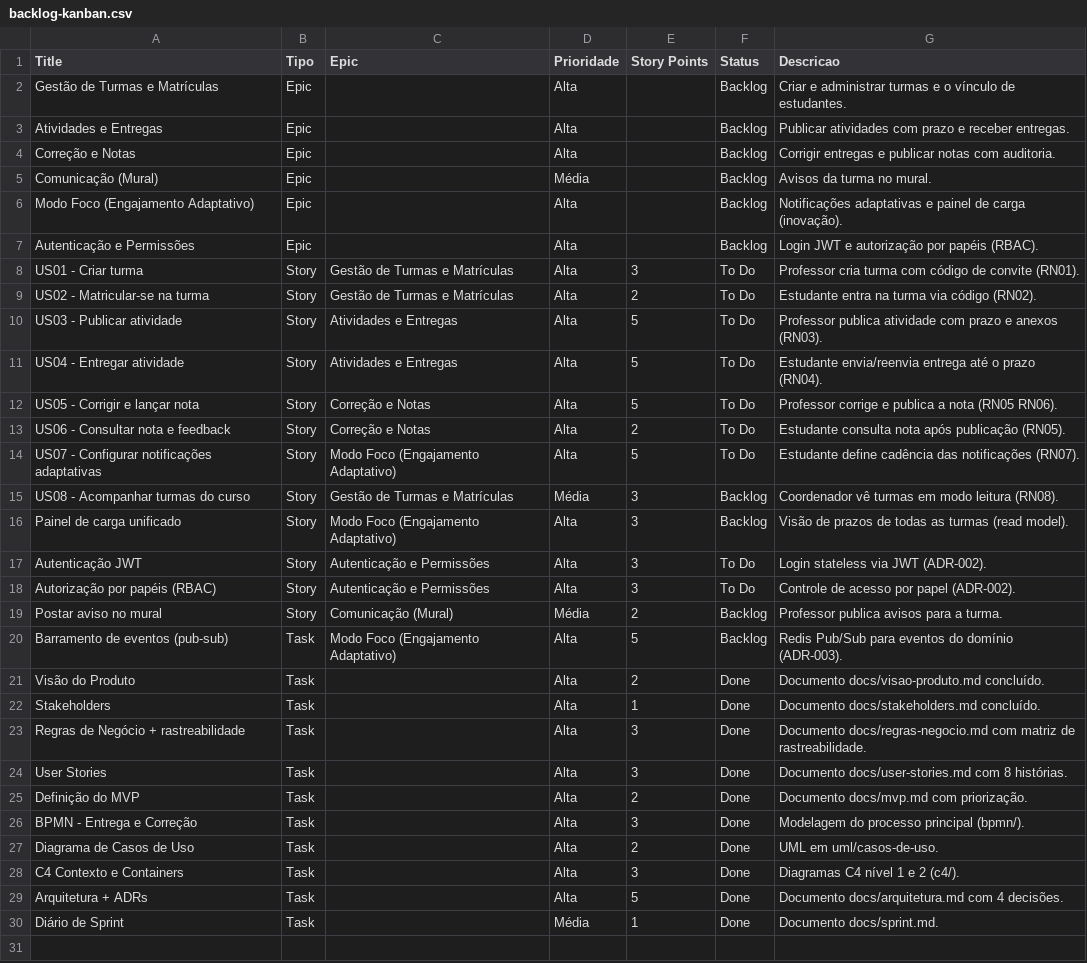
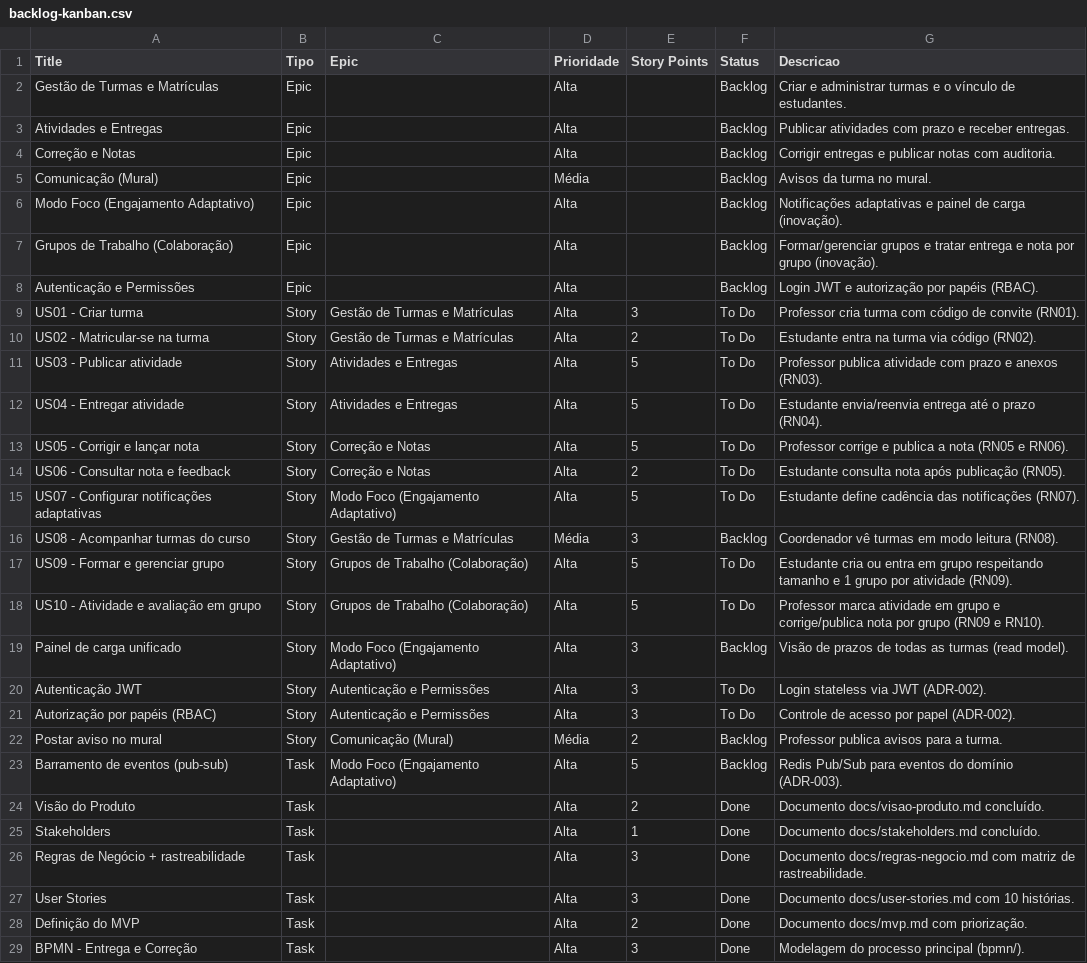
Before and after one commit to VictorGSchneider/catedra, a CSV file: gestao/backlog-kanban.csv, drawn as a sheet; only a part is shown; the shorter side is filled out with more unchanged rows.

```diff
--- a/gestao/backlog-kanban.csv
+++ b/gestao/backlog-kanban.csv
@@ -6,2 +6,3 @@ Comunicação (Mural),Epic,,Média,,Backlog,Avisos da turma no mural.
 Modo Foco (Engajamento Adaptativo),Epic,,Alta,,Backlog,Notificações adaptativas e painel de carga (inovação).
+Grupos de Trabalho (Colaboração),Epic,,Alta,,Backlog,Formar/gerenciar grupos e tratar entrega e nota por grupo (inovação).
 Autenticação e Permissões,Epic,,Alta,,Backlog,Login JWT e autorização por papéis (RBAC).
@@ -11,3 +12,3 @@ US03 - Publicar atividade,Story,Atividades e Entregas,Alta,5,To Do,Professor pub
 US04 - Entregar atividade,Story,Atividades e Entregas,Alta,5,To Do,Estudante envia/reenvia entrega até o prazo (RN04).
-US05 - Corrigir e lançar nota,Story,Correção e Notas,Alta,5,To Do,Professor corrige e publica a nota (RN05 RN06).
+US05 - Corrigir e lançar nota,Story,Correção e Notas,Alta,5,To Do,Professor corrige e publica a nota (RN05 e RN06).
 US06 - Consultar nota e feedback,Story,Correção e Notas,Alta,2,To Do,Estudante consulta nota após publicação (RN05).
@@ -15,2 +16,4 @@ US07 - Configurar notificações adaptativas,Story,Modo Foco (Engajamento Adapta
 US08 - Acompanhar turmas do curso,Story,Gestão de Turmas e Matrículas,Média,3,Backlog,Coordenador vê turmas em modo leitura (RN08).
+US09 - Formar e gerenciar grupo,Story,Grupos de Trabalho (Colaboração),Alta,5,To Do,Estudante cria ou entra em grupo respeitando tamanho e 1 grupo por atividade (RN09).
+US10 - Atividade e avaliação em grupo,Story,Grupos de Trabalho (Colaboração),Alta,5,To Do,Professor marca atividade em grupo e corrige/publica nota por grupo (RN09 e RN10).
 Painel de carga unificado,Story,Modo Foco (Engajamento Adaptativo),Alta,3,Backlog,Visão de prazos de todas as turmas (read model).
@@ -23,3 +26,3 @@ Stakeholders,Task,,Alta,1,Done,Documento docs/stakeholders.md concluído.
 Regras de Negócio + rastreabilidade,Task,,Alta,3,Done,Documento docs/regras-negocio.md com matriz de rastreabilidade.
-User Stories,Task,,Alta,3,Done,Documento docs/user-stories.md com 8 histórias.
+User Stories,Task,,Alta,3,Done,Documento docs/user-stories.md com 10 histórias.
 Definição do MVP,Task,,Alta,2,Done,Documento docs/mvp.md com priorização.
```
Also changed, not shown: 8 other files.
